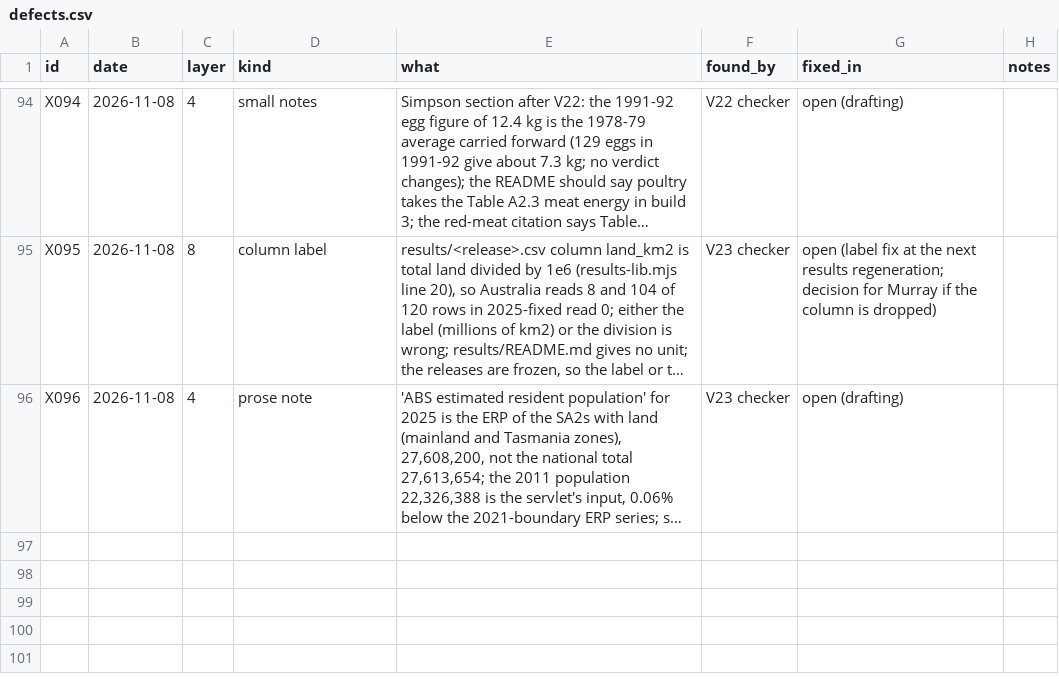
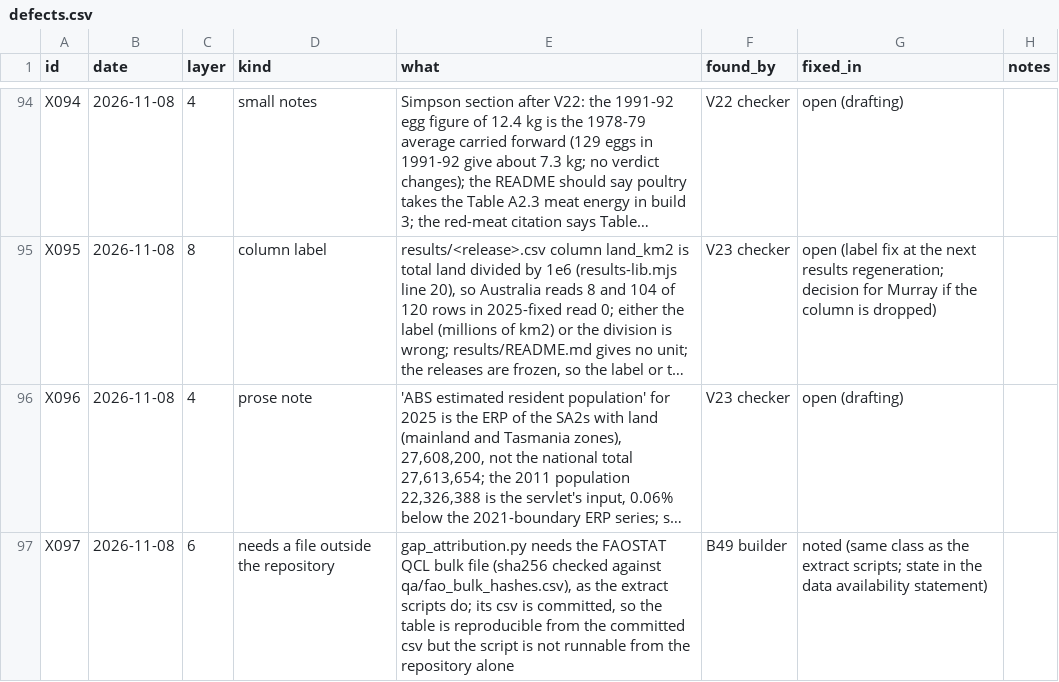
Before and after one commit to MurrayLane/carrying-capacity-dashboard, a CSV file: qa/defects.csv, drawn as a sheet; only a part is shown, gaps mark what is left out; long unchanged cells end in …; the diff names each change by its address in the sheet, - before the commit and + after, or states it on an @@ line.

```diff
--- a/qa/defects.csv
+++ b/qa/defects.csv
+row 97: X097 | 2026-11-08 | 6 | needs a file outside the repository | gap_attribution.py needs the FAOSTAT QCL bulk file (sha256 checked against qa/fao_bulk_hashes.csv), as the extract scripts do; its csv is committed, so the table is reproducible from the committed csv but the script is not runnable from the repository alone | B49 builder | noted (same class as the extract scripts; state in the data availability statement)
```
Also changed, not shown: qa/claims_register.csv, qa/spend.csv, 7 other files.
